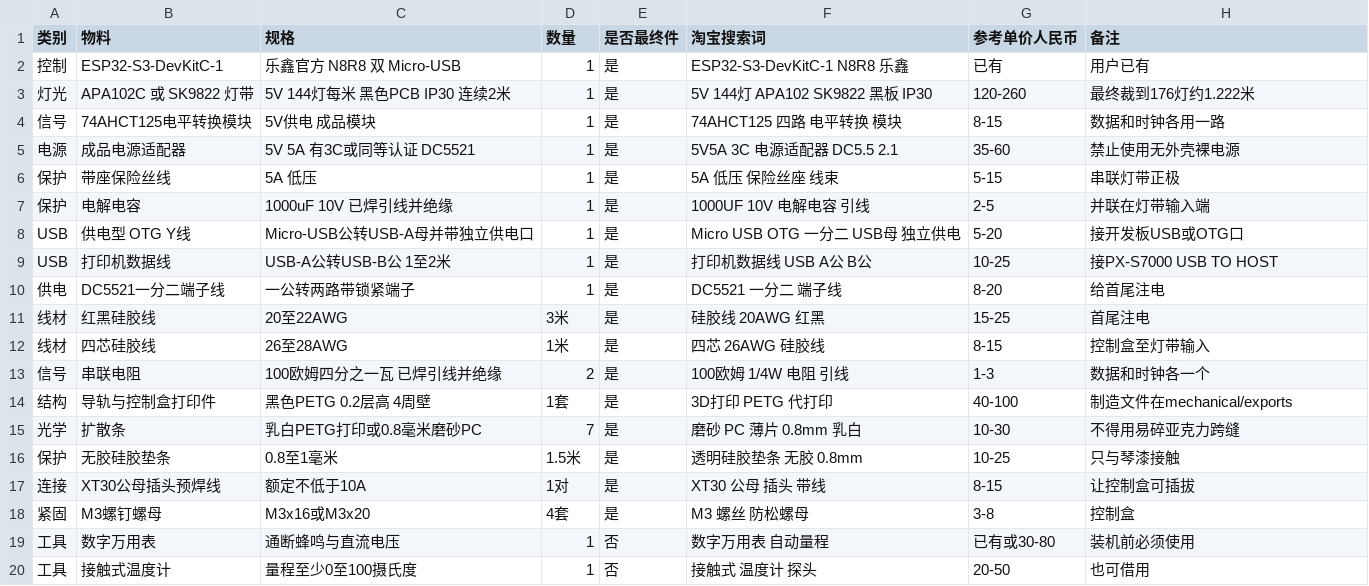
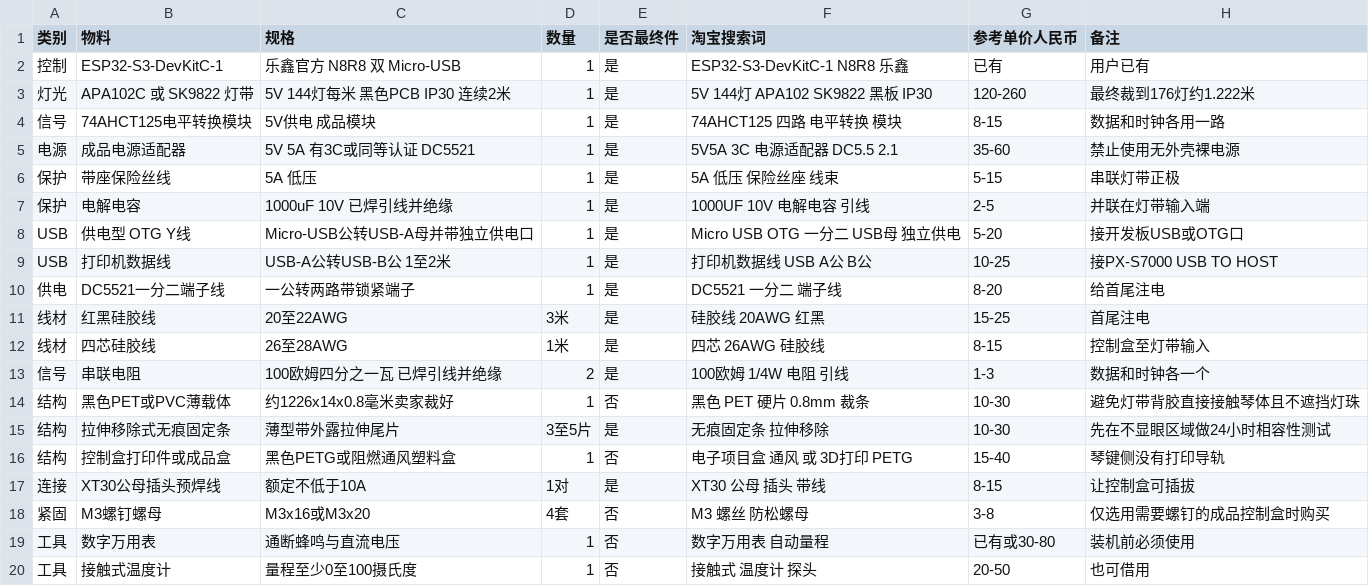
Before and after one commit to cheguevara-great-man/notefall88-px-s7000, a CSV file: docs/bom.csv, drawn as a sheet.

```diff
--- a/docs/bom.csv
+++ b/docs/bom.csv
@@ -13,7 +13,7 @@ USB,打印机数据线,USB-A公转USB-B公 1至2米,1,是,打印机数据线 USB
 信号,串联电阻,100欧姆四分之一瓦 已焊引线并绝缘,2,是,100欧姆 1/4W 电阻 引线,1-3,数据和时钟各一个
-结构,导轨与控制盒打印件,黑色PETG 0.2层高 4周壁,1套,是,3D打印 PETG 代打印,40-100,制造文件在mechanical/exports
-光学,扩散条,乳白PETG打印或0.8毫米磨砂PC,7,是,磨砂 PC 薄片 0.8mm 乳白,10-30,不得用易碎亚克力跨缝
-保护,无胶硅胶垫条,0.8至1毫米,1.5米,是,透明硅胶垫条 无胶 0.8mm,10-25,只与琴漆接触
+结构,黑色PET或PVC薄载体,约1226x14x0.8毫米卖家裁好,1,否,黑色 PET 硬片 0.8mm 裁条,10-30,避免灯带背胶直接接触琴体且不遮挡灯珠
+结构,拉伸移除式无痕固定条,薄型带外露拉伸尾片,3至5片,是,无痕固定条 拉伸移除,10-30,先在不显眼区域做24小时相容性测试
+结构,控制盒打印件或成品盒,黑色PETG或阻燃通风塑料盒,1,否,电子项目盒 通风 或 3D打印 PETG,15-40,琴键侧没有打印导轨
 连接,XT30公母插头预焊线,额定不低于10A,1对,是,XT30 公母 插头 带线,8-15,让控制盒可插拔
-紧固,M3螺钉螺母,M3x16或M3x20,4套,是,M3 螺丝 防松螺母,3-8,控制盒
+紧固,M3螺钉螺母,M3x16或M3x20,4套,否,M3 螺丝 防松螺母,3-8,仅选用需要螺钉的成品控制盒时购买
 工具,数字万用表,通断蜂鸣与直流电压,1,否,数字万用表 自动量程,已有或30-80,装机前必须使用
```
Also changed, not shown: 29 other files.
